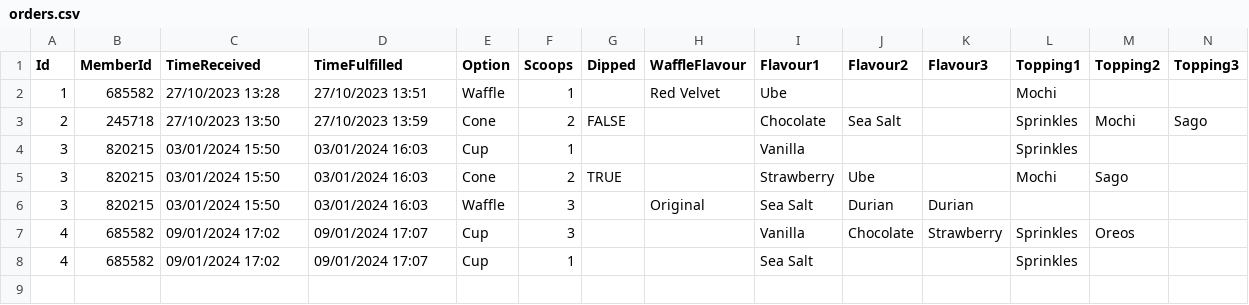
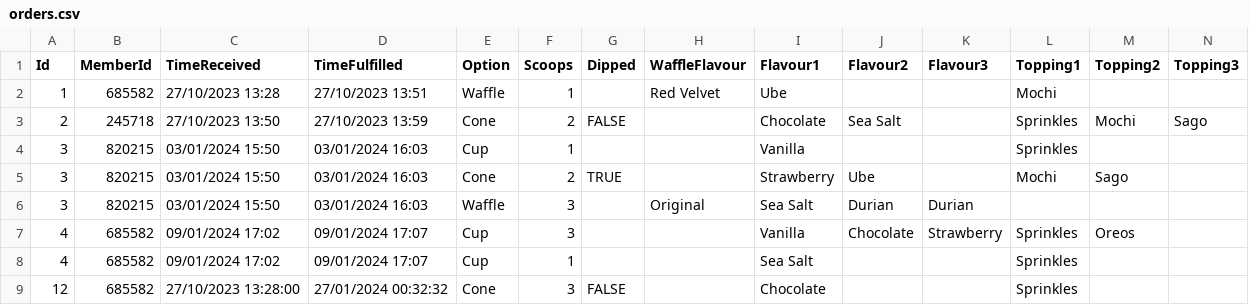
Before and after one commit to enjiawu/prg2-assignment, a CSV file: S10256978_PRG2Assignment/S10256978_PRG2Assignment/bin/Debug/net6.0/orders.csv, drawn as a sheet; only a part is shown; rows hold the shown columns only; the diff names each change by its address in the sheet, - before the commit and + after, or states it on an @@ line.

```diff
--- a/S10256978_PRG2Assignment/S10256978_PRG2Assignment/bin/Debug/net6.0/orders.csv
+++ b/S10256978_PRG2Assignment/S10256978_PRG2Assignment/bin/Debug/net6.0/orders.csv
+row 9: 12 | 685582 | 27/10/2023 13:28:00 | 27/01/2024 00:32:32 | Cone | 3 | FALSE |  | Chocolate |  |  | Sprinkles
```
Also changed, not shown: 12 other files.
